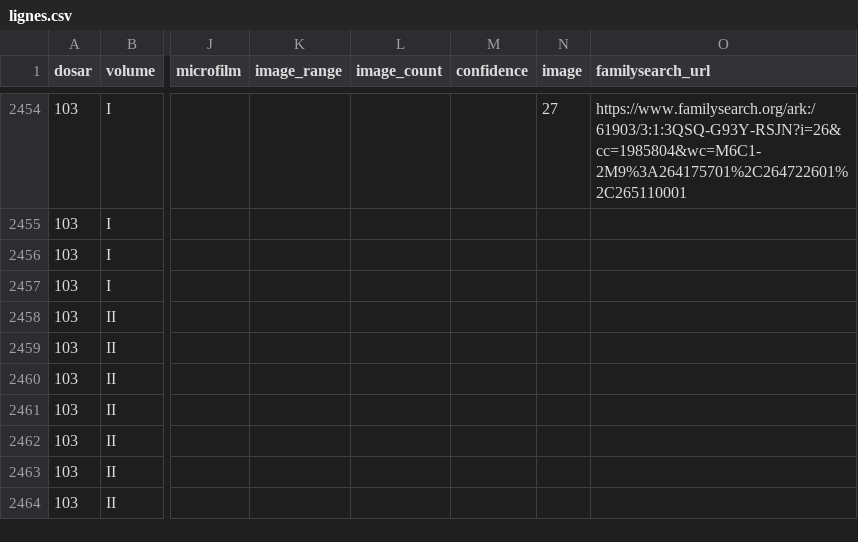
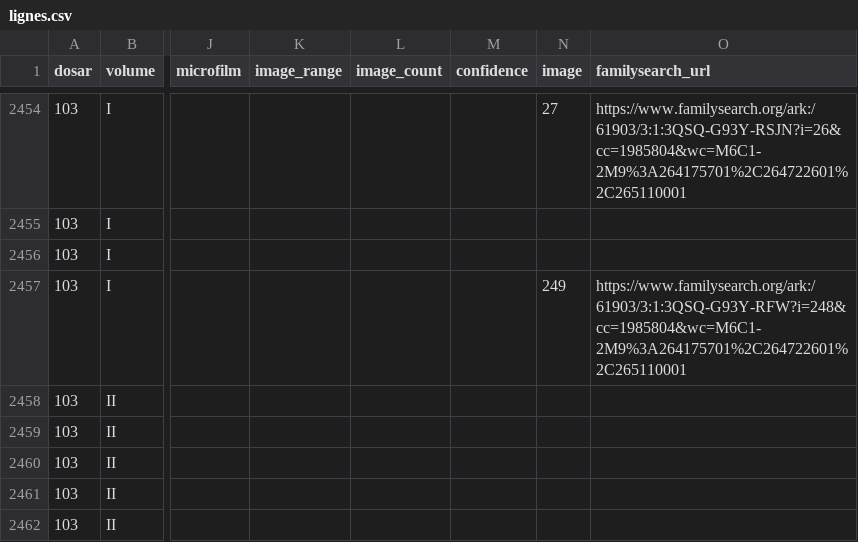
Before and after one commit to index-moldova-revision-lists/index-moldova-revision-lists.github.io, a CSV file: data/lignes.csv, drawn as a sheet; only a part is shown, gaps mark what is left out; the shorter side is filled out with more unchanged rows; the diff names each change by its address in the sheet, - before the commit and + after, or states it on an @@ line.

```diff
--- a/data/lignes.csv
+++ b/data/lignes.csv
-N2457 (image): (empty)
+N2457 (image): 249
-O2457 (familysearch_url): (empty)
+O2457 (familysearch_url): https://www.familysearch.org/ark:/61903/3:1:3QSQ-G93Y-RFW?i=248&cc=1985804&wc=M6C1-2M9%3A264175701%2C264722601%2C265110001
```
Also changed, not shown: 3 other files.
